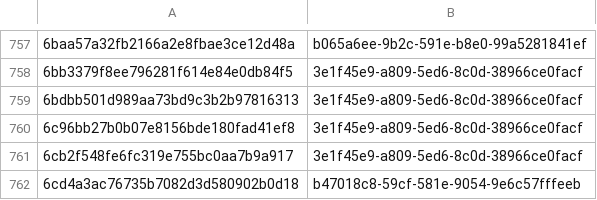
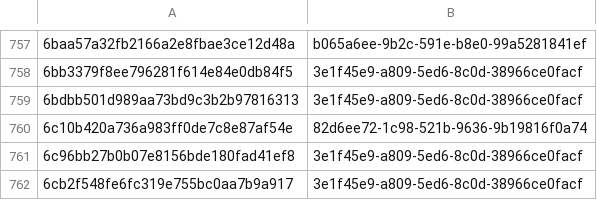
Before and after one commit to AliceGrey/ferromagnet-feed, a CSV file: misp/hashes.csv, drawn as a sheet; only a part is shown, gaps mark what is left out; the shorter side is filled out with more unchanged rows; the diff names each change by its address in the sheet, - before the commit and + after, or states it on an @@ line.

```diff
--- a/misp/hashes.csv
+++ b/misp/hashes.csv
+row 760: 6c10b420a736a983ff0de7c8e87af54e | 82d6ee72-1c98-521b-9636-9b19816f0a74
```
Also changed, not shown: iocs.csv, 13 other files.
